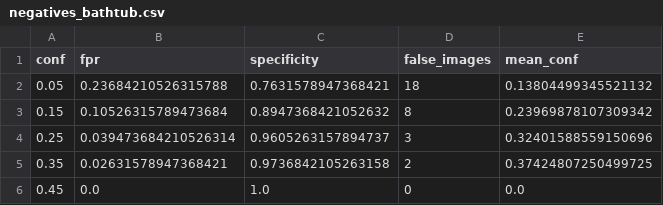
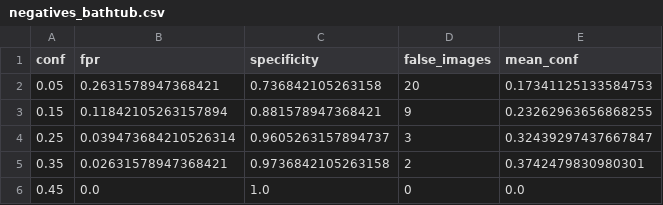
Before and after one commit to khan07t/MultiModal_Accommodation_Image_Query_Generation, a CSV file: results/detection_metrics/bathtub/negatives_bathtub.csv, drawn as a sheet.

```diff
--- a/results/detection_metrics/bathtub/negatives_bathtub.csv
+++ b/results/detection_metrics/bathtub/negatives_bathtub.csv
@@ -1,6 +1,6 @@
 conf,fpr,specificity,false_images,mean_conf
-0.05,0.23684210526315788,0.7631578947368421,18,0.13804499345521132
-0.15,0.10526315789473684,0.8947368421052632,8,0.23969878107309342
-0.25,0.039473684210526314,0.9605263157894737,3,0.32401588559150696
-0.35,0.02631578947368421,0.9736842105263158,2,0.37424807250499725
+0.05,0.2631578947368421,0.736842105263158,20,0.17341125133584753
+0.15,0.11842105263157894,0.881578947368421,9,0.23262963656868255
+0.25,0.039473684210526314,0.9605263157894737,3,0.32439297437667847
+0.35,0.02631578947368421,0.9736842105263158,2,0.3742479830980301
 0.45,0.0,1.0,0,0.0
```
Also changed, not shown: results/detection_metrics/bathtub/summary_bathtub.csv, results/detection_metrics/hairdryer/negatives_hairdryer.csv, 54 other files.
